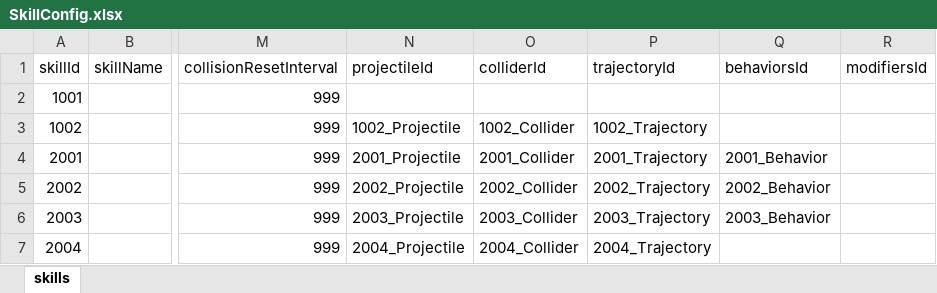
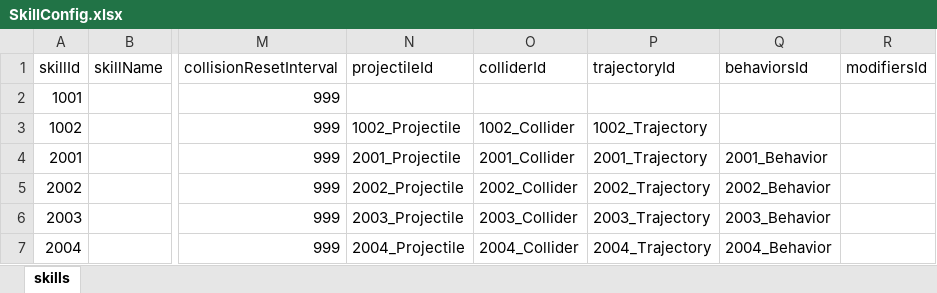
Before and after one commit to nguyenthehoang98/Idle-rpg, an Excel workbook: light_fight/Assets/Excels/SkillConfig.xlsx, sheet skills, drawn as a sheet; only a part is shown, gaps mark what is left out; values as stored, in another font and other column widths than the file's, no borders; the diff names each change by its address in the sheet, - before the commit and + after, or states it on an @@ line.

```diff
--- a/light_fight/Assets/Excels/SkillConfig.xlsx (sheet skills)
+++ b/light_fight/Assets/Excels/SkillConfig.xlsx (sheet skills)
-Q7 (behaviorsId): (empty)
+Q7 (behaviorsId): 2004_Behavior
```
Also changed, not shown: 8 other files.
